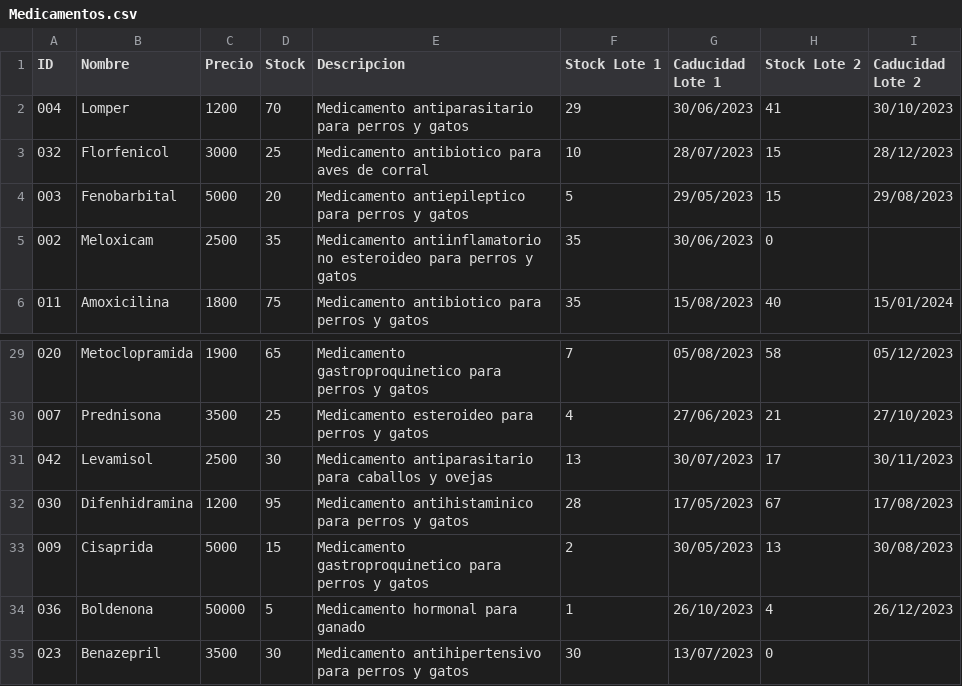
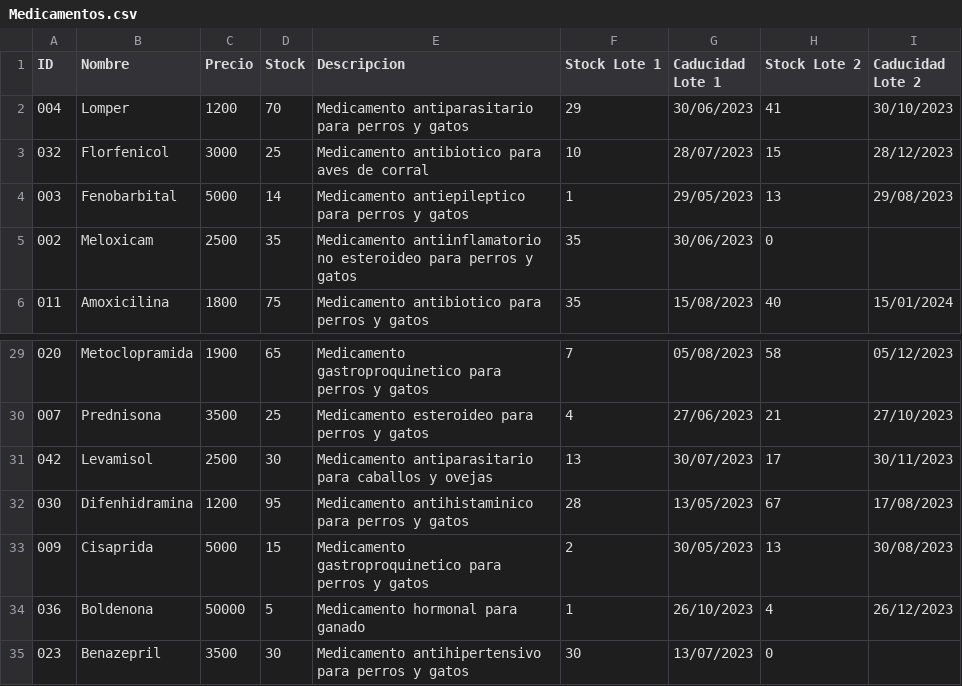
Before and after one commit to IRkwu/Equipo3-Farmacia, a CSV file: ArchivosCSV/Medicamentos.csv, drawn as a sheet; only a part is shown, gaps mark what is left out.

```diff
--- a/ArchivosCSV/Medicamentos.csv
+++ b/ArchivosCSV/Medicamentos.csv
@@ -3,3 +3,3 @@ ID,Nombre,Precio,Stock,Descripcion,Stock Lote 1,Caducidad Lote 1,Stock Lote 2,Ca
 032,Florfenicol,3000,25,Medicamento antibiotico para aves de corral,10,28/07/2023,15,28/12/2023
-003,Fenobarbital,5000,20,Medicamento antiepileptico para perros y gatos,5,29/05/2023,15,29/08/2023
+003,Fenobarbital,5000,14,Medicamento antiepileptico para perros y gatos,1,29/05/2023,13,29/08/2023
 002,Meloxicam,2500,35,Medicamento antiinflamatorio no esteroideo para perros y gatos,35,30/06/2023,0,
@@ -31,3 +31,3 @@ ID,Nombre,Precio,Stock,Descripcion,Stock Lote 1,Caducidad Lote 1,Stock Lote 2,Ca
 042,Levamisol,2500,30,Medicamento antiparasitario para caballos y ovejas,13,30/07/2023,17,30/11/2023
-030,Difenhidramina,1200,95,Medicamento antihistaminico para perros y gatos,28,17/05/2023,67,17/08/2023
+030,Difenhidramina,1200,95,Medicamento antihistaminico para perros y gatos,28,13/05/2023,67,17/08/2023
 009,Cisaprida,5000,15,Medicamento gastroproquinetico para perros y gatos,2,30/05/2023,13,30/08/2023
```
Also changed, not shown: 10 other files.
